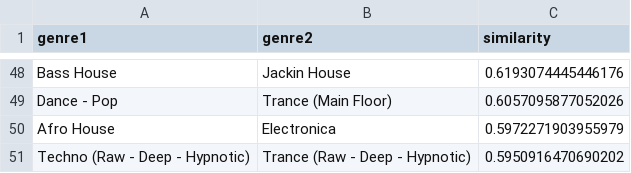
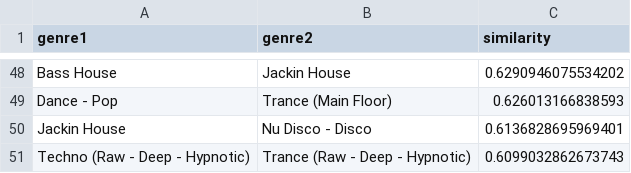
Before and after one commit to alunxu/edm-overspec, a CSV file: results/csv/top_converging_pairs.csv, drawn as a sheet; only a part is shown, gaps mark what is left out; removed rows and columns are numbered as before the commit, all else as after; the diff covers the shown part only; the diff names each change by its address in the sheet, - before the commit and + after, or states it on an @@ line.

```diff
--- a/results/csv/top_converging_pairs.csv
+++ b/results/csv/top_converging_pairs.csv
-C48 (similarity): 0.6193074445446176
+C48 (similarity): 0.6290946075534202
-C49 (similarity): 0.6057095877052026
+C49 (similarity): 0.626013166838593
-row 50: Afro House | Electronica | 0.5972271903955979
+row 50: Jackin House | Nu Disco - Disco | 0.6136828695969401
-C51 (similarity): 0.5950916470690202
+C51 (similarity): 0.6099032862673743
```
Also changed, not shown: 18 added rows, 18 removed rows and 28 edited cells elsewhere in this file, results/csv/edm_clustering_summary.csv, results/csv/feature_importance_scores.csv, 44 other files.
